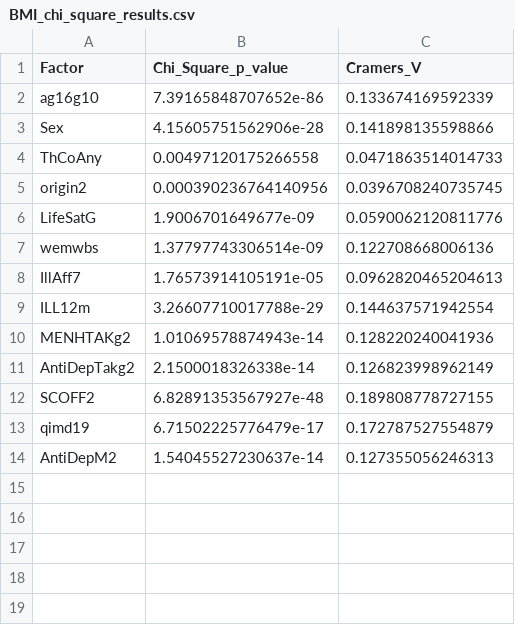
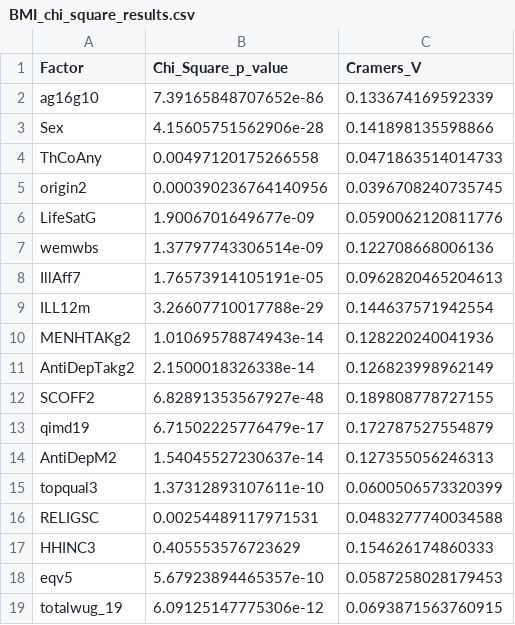
Before and after one commit to rmcrossley/MHDPA.R.HSE2019, a CSV file: BMI_chi_square_results.csv, drawn as a sheet.

```diff
--- a/BMI_chi_square_results.csv
+++ b/BMI_chi_square_results.csv
@@ -14 +14,6 @@
 "AntiDepM2",1.54045527230637e-14,0.127355056246313
+"topqual3",1.37312893107611e-10,0.0600506573320399
+"RELIGSC",0.00254489117971531,0.0483277740034588
+"HHINC3",0.405553576723629,0.154626174860333
+"eqv5",5.67923894465357e-10,0.0587258028179453
+"totalwug_19",6.09125147775306e-12,0.0693871563760915
```
Also changed, not shown: LifeSatG_chi_square_results.csv, 2 other files.
